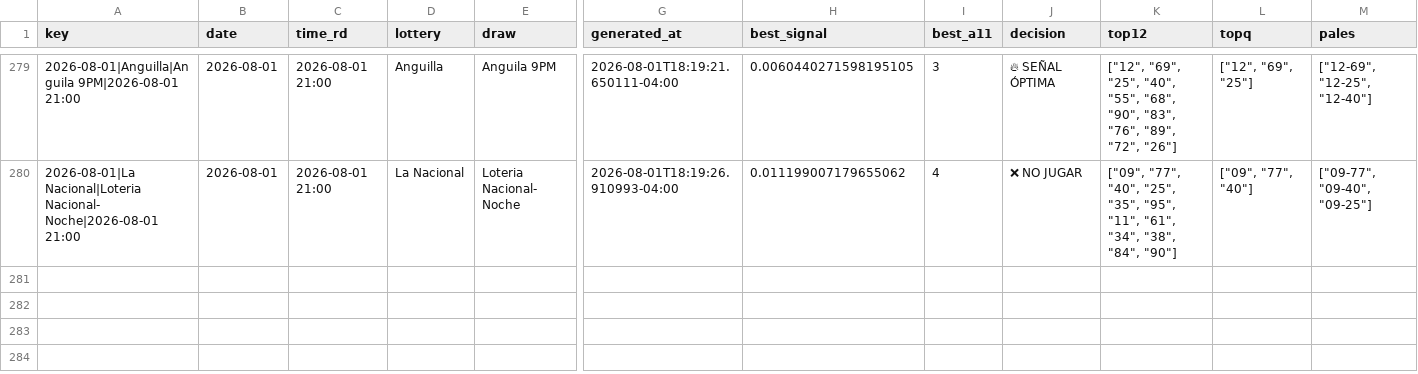
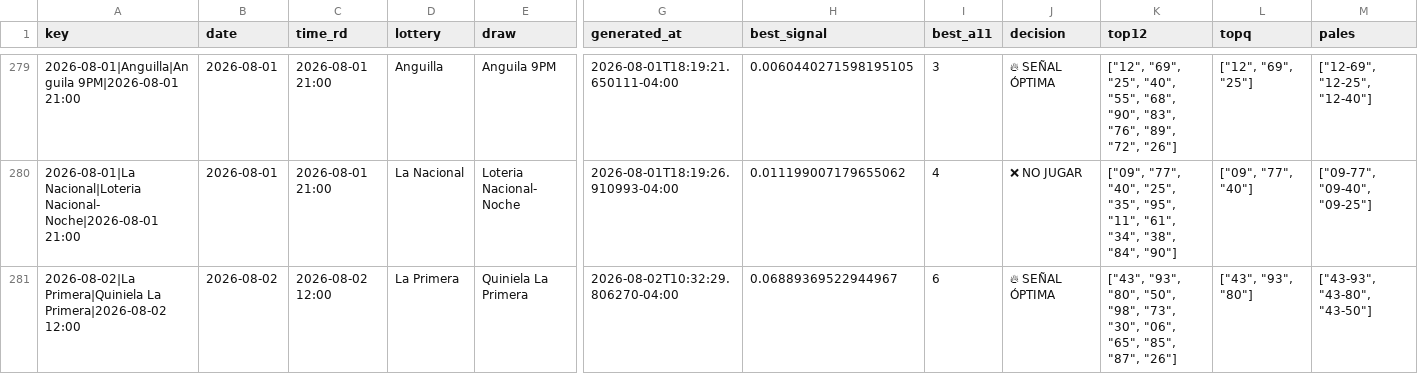
Before and after one commit to carbosota1/CLAUDE-APEX6, a CSV file: data/picks_log.csv, drawn as a sheet; only a part is shown, gaps mark what is left out; rows hold the shown columns only; the diff names each change by its address in the sheet, - before the commit and + after, or states it on an @@ line.

```diff
--- a/data/picks_log.csv
+++ b/data/picks_log.csv
+row 281: 2026-08-02|La Primera|Quiniela La Primera|2026-08-02 12:00 | 2026-08-02 | 2026-08-02 12:00 | La Primera | Quiniela La Primera | 2026-08-02T10:32:29.806270-04:00 | 0.06889369522944967 | 6 | 🔥 SEÑAL ÓPTIMA | ["43", "93", "80", "50", "98", "73", "30", "06", "65", "85", "87", "26"] | ["43", "93", "80"] | ["43-93", "43-80", "43-50"]
```
Also changed, not shown: 3 other files.
